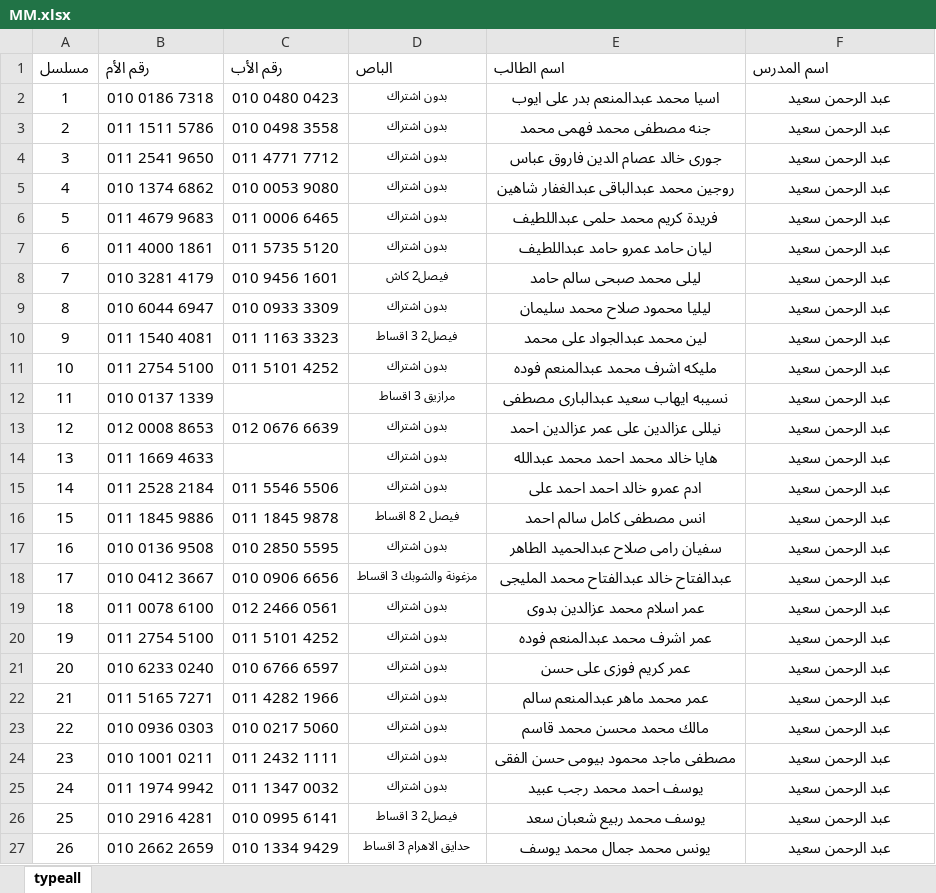
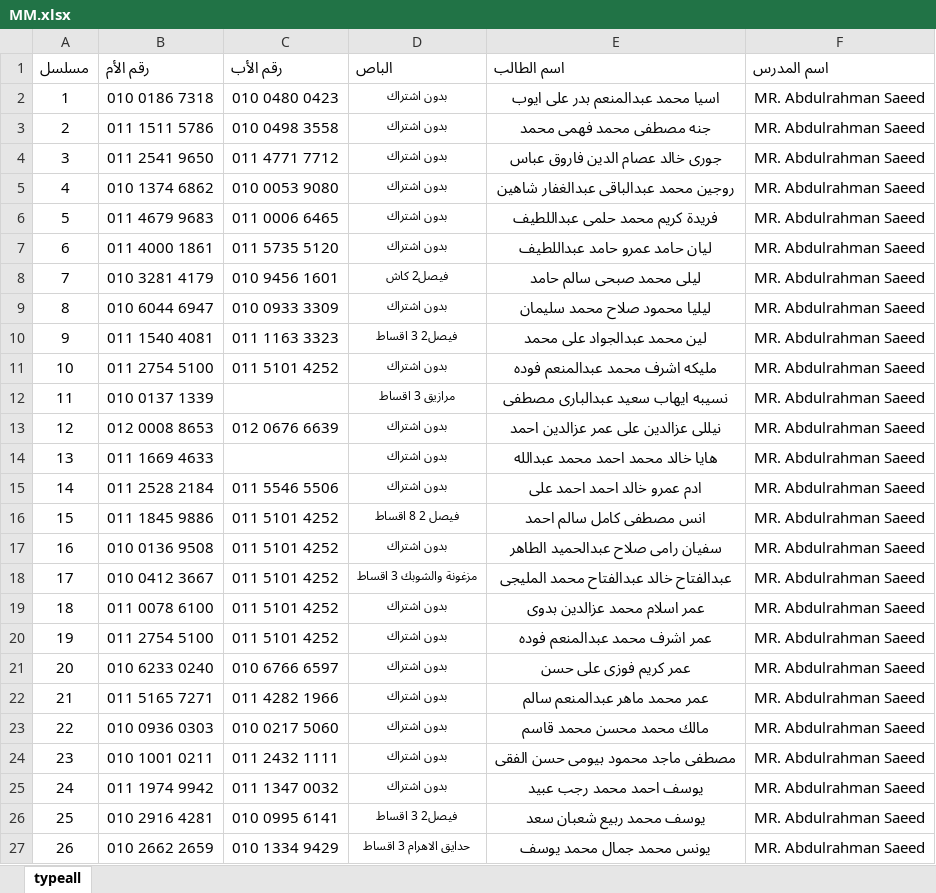
Before and after one commit to Abdulrahmansaeed2027/The-Dominant, an Excel workbook: MM.xlsx, sheet typeall, drawn as a sheet; values as stored, in another font and other column widths than the file's, no borders; the diff names each change by its address in the sheet, - before the commit and + after, or states it on an @@ line.

Commit message:
Add files via upload

```diff
--- a/MM.xlsx (sheet typeall)
+++ b/MM.xlsx (sheet typeall)
-F2:F27 (اسم المدرس): عبد الرحمن سعيد
+F2:F27 (اسم المدرس): MR. Abdulrahman Saeed
-C16 (رقم الأب): 011 1845 9878
+C16 (رقم الأب): 011 5101 4252
-C17 (رقم الأب): 010 2850 5595
+C17 (رقم الأب): 011 5101 4252
-C18 (رقم الأب): 010 0906 6656
+C18 (رقم الأب): 011 5101 4252
-C19 (رقم الأب): 012 2466 0561
+C19 (رقم الأب): 011 5101 4252
```
